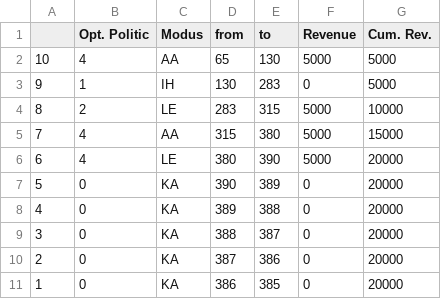
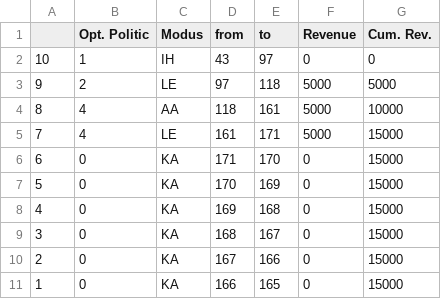
Before and after one commit to rb4k/DP-RM-with-storage, a CSV file: 7. zeitorientierte Transformation 2/Table_Politic.csv, drawn as a sheet.

```diff
--- a/7. zeitorientierte Transformation 2/Table_Politic.csv
+++ b/7. zeitorientierte Transformation 2/Table_Politic.csv
@@ -1,11 +1,11 @@
 ,Opt. Politic,Modus,from,to,Revenue,Cum. Rev.
-10,4,AA,65,130,5000,5000
-9,1,IH,130,283,0,5000
-8,2,LE,283,315,5000,10000
-7,4,AA,315,380,5000,15000
-6,4,LE,380,390,5000,20000
-5,0,KA,390,389,0,20000
-4,0,KA,389,388,0,20000
-3,0,KA,388,387,0,20000
-2,0,KA,387,386,0,20000
-1,0,KA,386,385,0,20000
+10,1,IH,43,97,0,0
+9,2,LE,97,118,5000,5000
+8,4,AA,118,161,5000,10000
+7,4,LE,161,171,5000,15000
+6,0,KA,171,170,0,15000
+5,0,KA,170,169,0,15000
+4,0,KA,169,168,0,15000
+3,0,KA,168,167,0,15000
+2,0,KA,167,166,0,15000
+1,0,KA,166,165,0,15000
```
Also changed, not shown: 6. zeitorientierte Transformation/Table_Graph.csv, 7. zeitorientierte Transformation 2/Table_Optimal.csv, 9 other files.
